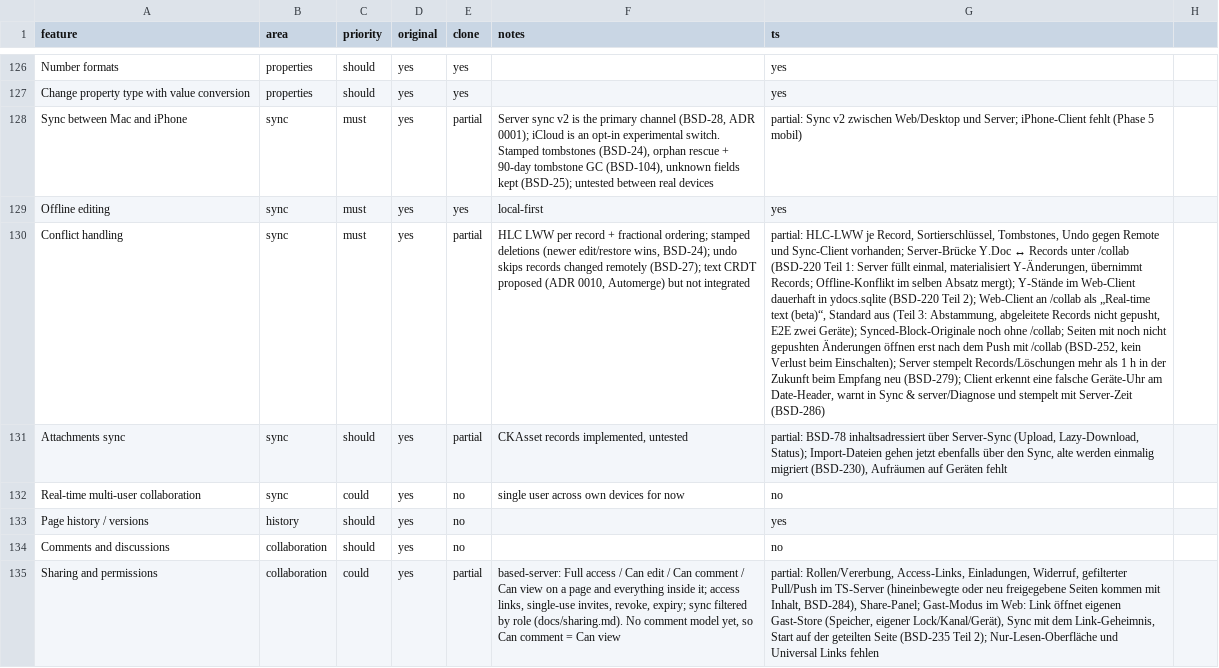
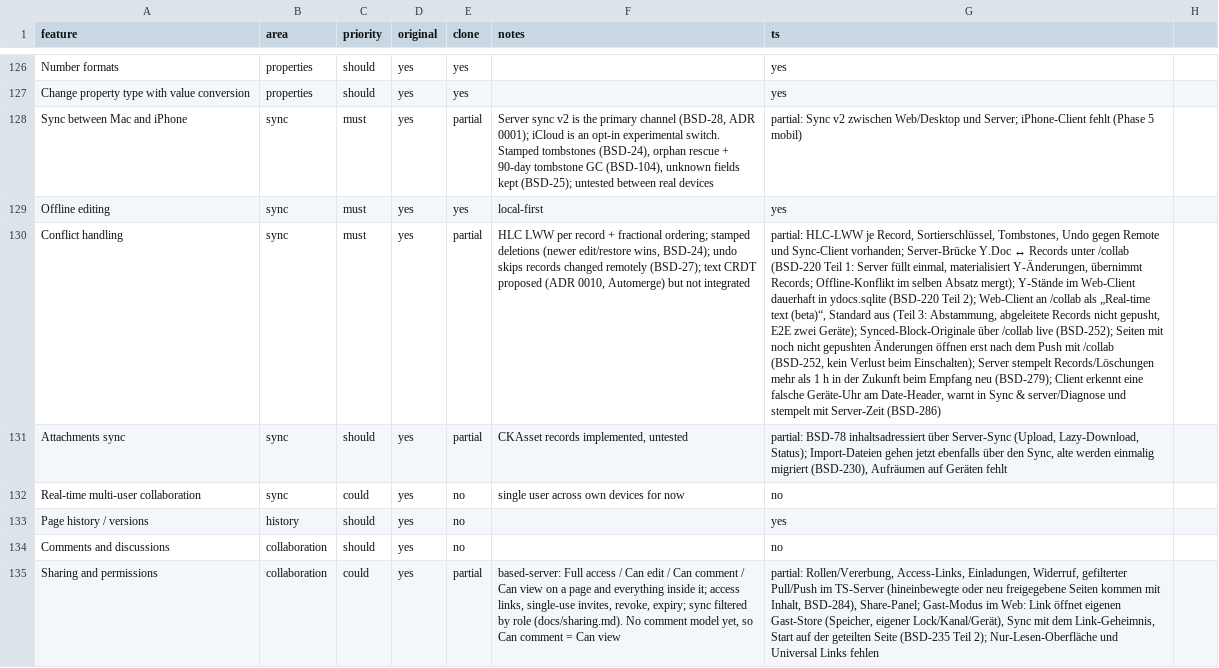
Before and after one commit to elija-7580/Based, a CSV file: replica/features.csv, drawn as a sheet; only a part is shown, gaps mark what is left out; the diff names each change by its address in the sheet, - before the commit and + after, or states it on an @@ line.

```diff
--- a/replica/features.csv
+++ b/replica/features.csv
-G130 (ts): …Geräte); Synced-Block-Originale noch ohne /collab; Seiten mit…
+G130 (ts): …Geräte); Synced-Block-Originale über /collab live (BSD-252); Seiten mit…
```
Also changed, not shown: 5 other files.
